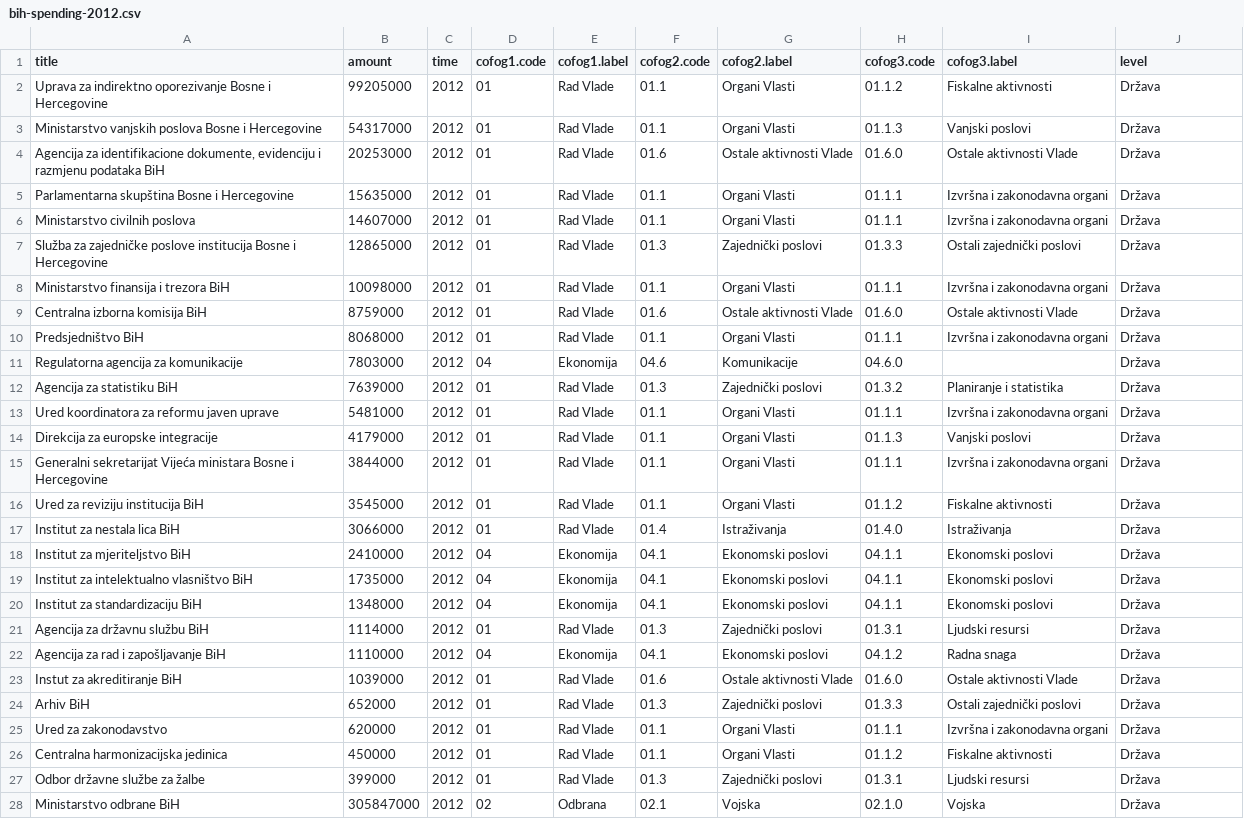
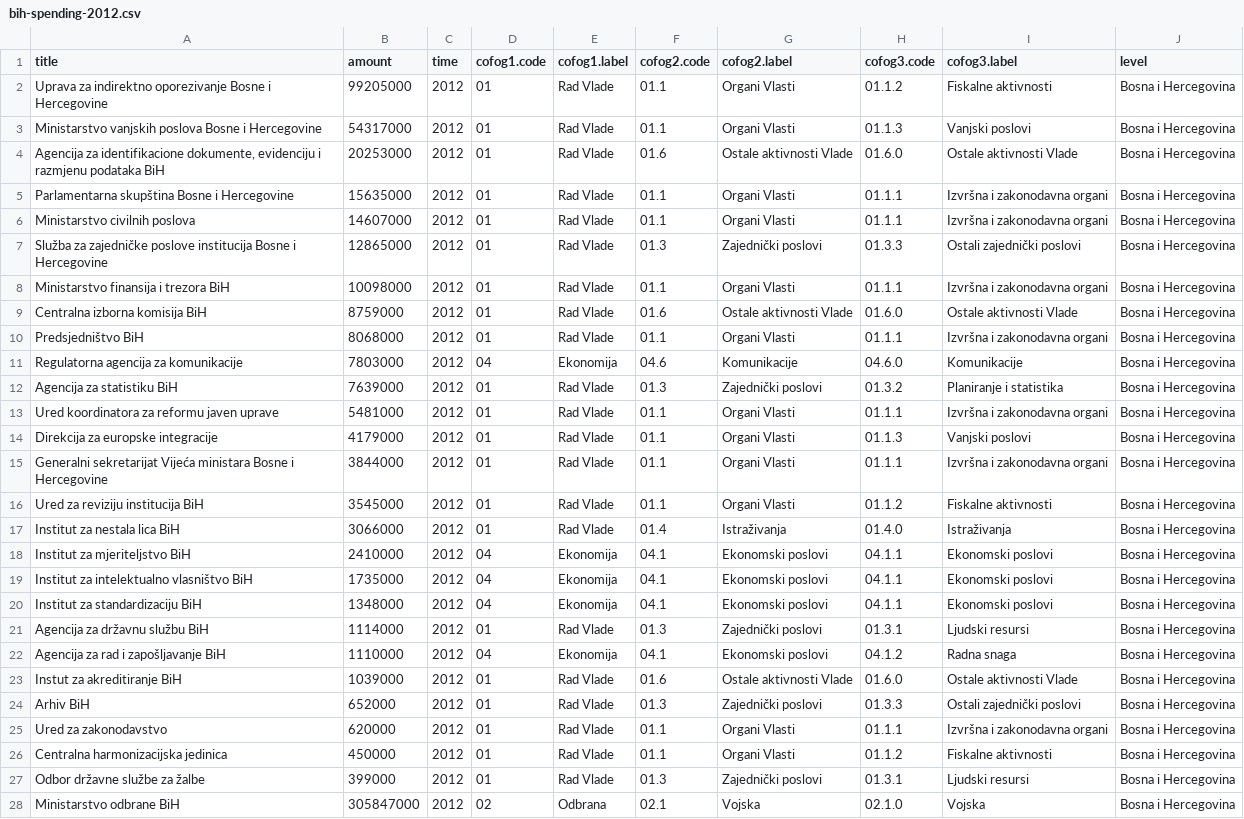
Before and after one commit to trickvi/bosnia-spending, a CSV file: data/bih-spending-2012.csv, drawn as a sheet; only a part is shown; the diff covers the shown part only; the diff names each change by its address in the sheet, - before the commit and + after, or states it on an @@ line.

Commit message:
Updated Bosnia state spending data (now includes all cofog titles)

```diff
--- a/data/bih-spending-2012.csv
+++ b/data/bih-spending-2012.csv
-J2:J28 (level): Država
+J2:J28 (level): Bosna i Hercegovina
-I11 (cofog3.label): (empty)
+I11 (cofog3.label): Komunikacije
```
Also changed, not shown: 54 edited cells elsewhere in this file.
